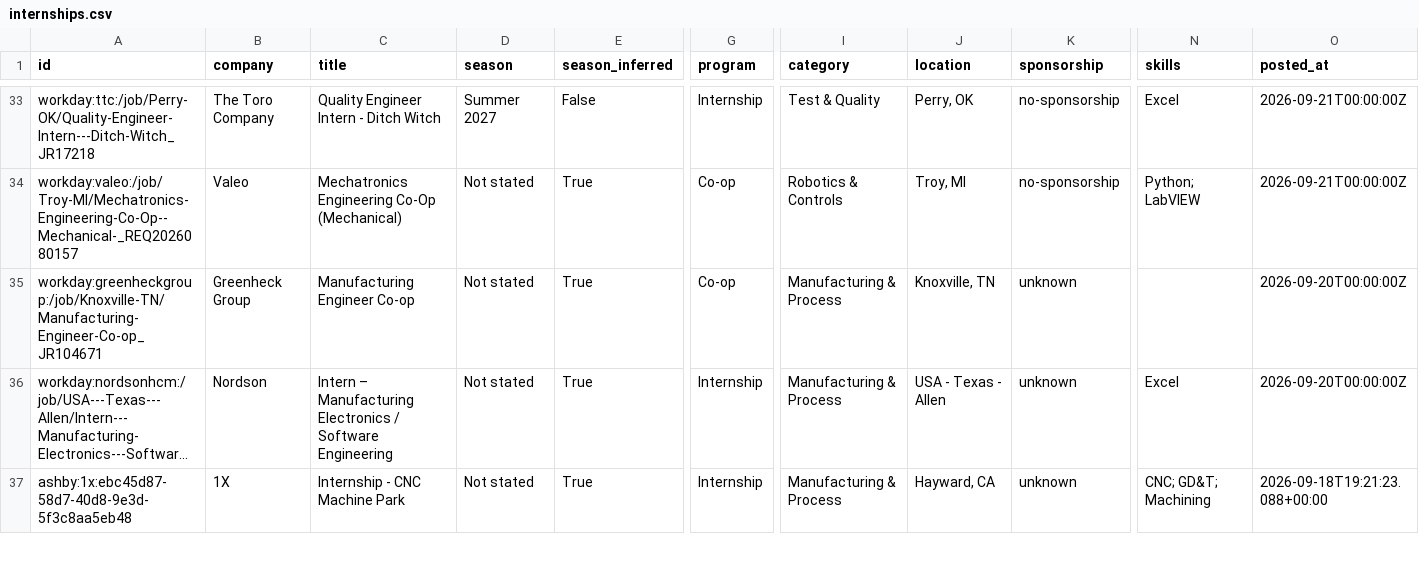
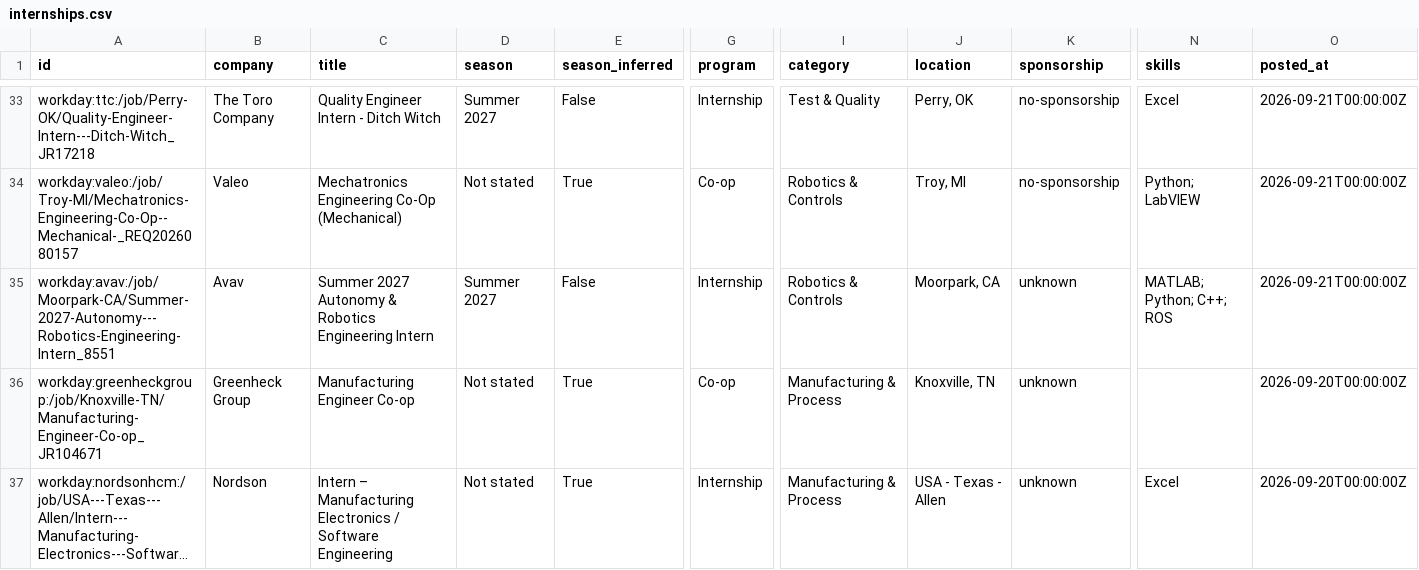
Before and after one commit to Tracker05/mechanical-engineering-internships, a CSV file: data/internships.csv, drawn as a sheet; only a part is shown, gaps mark what is left out; the shorter side is filled out with more unchanged rows; long unchanged cells end in …; rows hold the shown columns only; the diff names each change by its address in the sheet, - before the commit and + after, or states it on an @@ line.

```diff
--- a/data/internships.csv
+++ b/data/internships.csv
+row 35: workday:avav:/job/Moorpark-CA/Summer-2027-Autonomy---Robotics-Engineering-Intern_8551 | Avav | Summer 2027 Autonomy & Robotics Engineering Intern | Summer 2027 | False | Internship | Robotics & Controls | Moorpark, CA | unknown | MATLAB; Python; C++; ROS | 2026-09-21T00:00:00Z
```
Also changed, not shown: docs/internships.csv, 14 other files.
